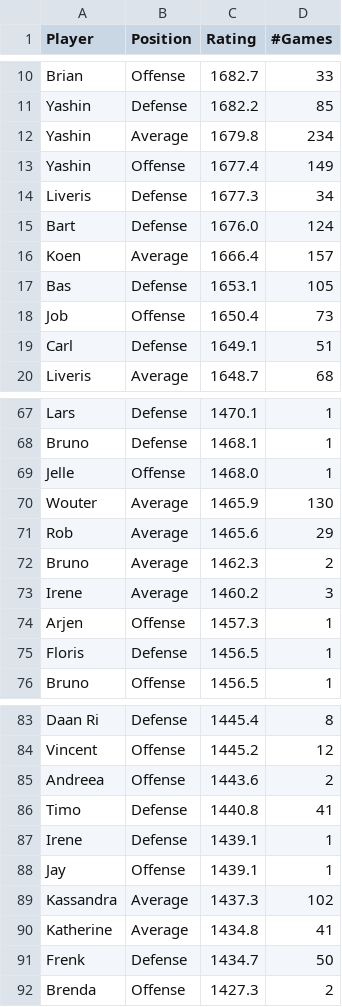
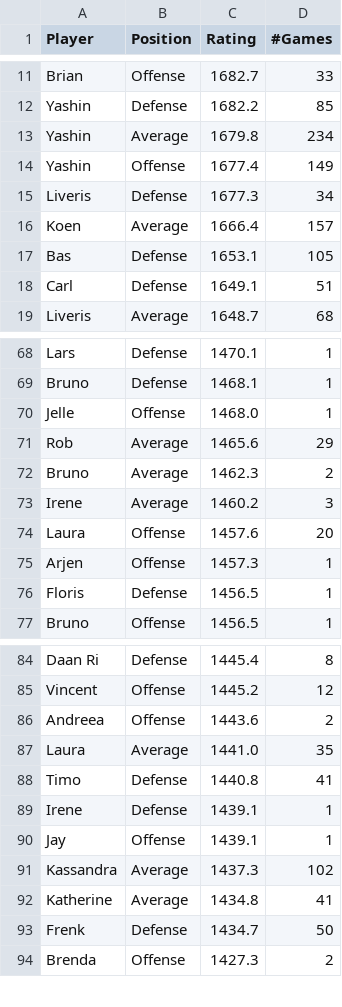
Before and after one commit to BartvonMeijenfeldt/fussball_rankings, a CSV file: beta_ratings.csv, drawn as a sheet; only a part is shown, gaps mark what is left out; removed rows and columns are numbered as before the commit, all else as after; the diff covers the shown part only; the diff names each change by its address in the sheet, - before the commit and + after, or states it on an @@ line.

```diff
--- a/beta_ratings.csv
+++ b/beta_ratings.csv
-row 15: Bart | Defense | 1676.0 | 124
-row 18: Job | Offense | 1650.4 | 73
-row 70: Wouter | Average | 1465.9 | 130
+row 74: Laura | Offense | 1457.6 | 20
+row 87: Laura | Average | 1441.0 | 35
```
Also changed, not shown: 12 added rows, 11 removed rows and 4 edited cells elsewhere in this file, calculations.csv, results_table_football.csv, 1 other file.
